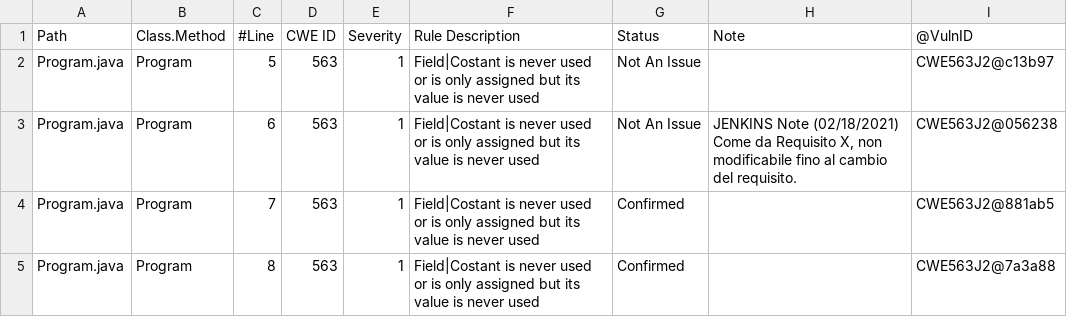
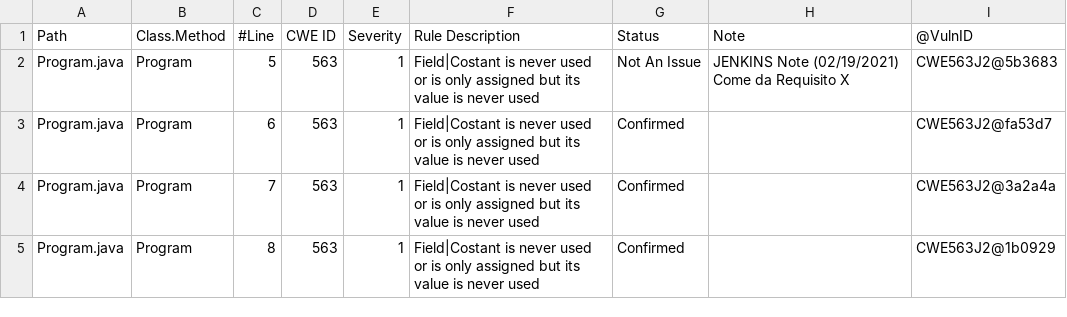
Before and after one commit to bpelaia/dummy-project, a CSV file: bprj_deadcode.csv, drawn as a sheet.

Commit message:
falsi positivi deadcode - remote

```diff
--- a/bprj_deadcode.csv
+++ b/bprj_deadcode.csv
@@ -1,5 +1,5 @@
 Path;Class.Method;#Line;CWE ID;Severity;Rule Description;Status;Note;@VulnID
-"Program.java";"Program";"5";"563";"1";"Field|Costant is never used or is only assigned but its value is never used";"Not An Issue";"";"CWE563J2@c13b97";
-"Program.java";"Program";"6";"563";"1";"Field|Costant is never used or is only assigned but its value is never used";"Not An Issue";"JENKINS Note (02/18/2021) Come da Requisito X, non modificabile fino al cambio del requisito.";"CWE563J2@056238";
-"Program.java";"Program";"7";"563";"1";"Field|Costant is never used or is only assigned but its value is never used";"Confirmed";"";"CWE563J2@881ab5";
-"Program.java";"Program";"8";"563";"1";"Field|Costant is never used or is only assigned but its value is never used";"Confirmed";"";"CWE563J2@7a3a88";
+"Program.java";"Program";"5";"563";"1";"Field|Costant is never used or is only assigned but its value is never used";"Not An Issue";"JENKINS Note (02/19/2021) Come da Requisito X";"CWE563J2@5b3683";
+"Program.java";"Program";"6";"563";"1";"Field|Costant is never used or is only assigned but its value is never used";"Confirmed";"";"CWE563J2@fa53d7";
+"Program.java";"Program";"7";"563";"1";"Field|Costant is never used or is only assigned but its value is never used";"Confirmed";"";"CWE563J2@3a2a4a";
+"Program.java";"Program";"8";"563";"1";"Field|Costant is never used or is only assigned but its value is never used";"Confirmed";"";"CWE563J2@1b0929";
```
